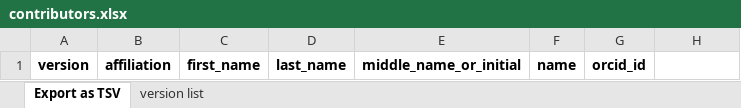
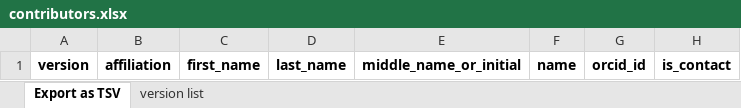
Before and after one commit to hubmapconsortium/ingest-validation-tools, an Excel workbook: docs/contributors/contributors.xlsx, sheet Export as TSV, drawn as a sheet; values as stored, in another font and other column widths than the file's, no borders; the diff names each change by its address in the sheet, - before the commit and + after, or states it on an @@ line.

Commit message:
Add is_contact; Fix #604

```diff
--- a/docs/contributors/contributors.xlsx (sheet Export as TSV)
+++ b/docs/contributors/contributors.xlsx (sheet Export as TSV)
-H1: (empty)
+H1: is_contact
```
Also changed, not shown: 4 other files.
